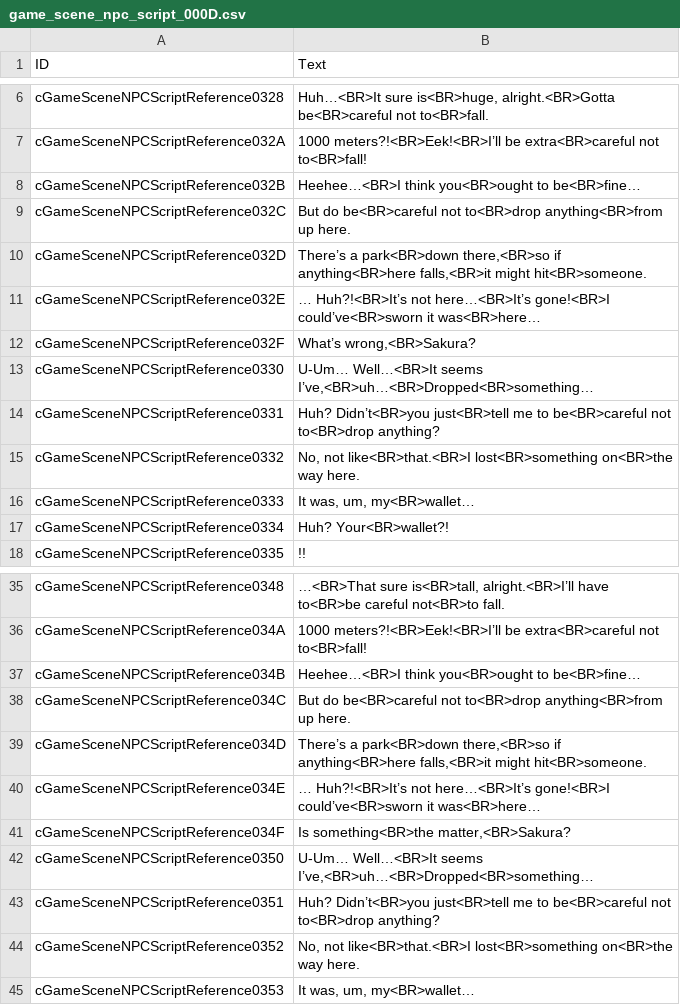
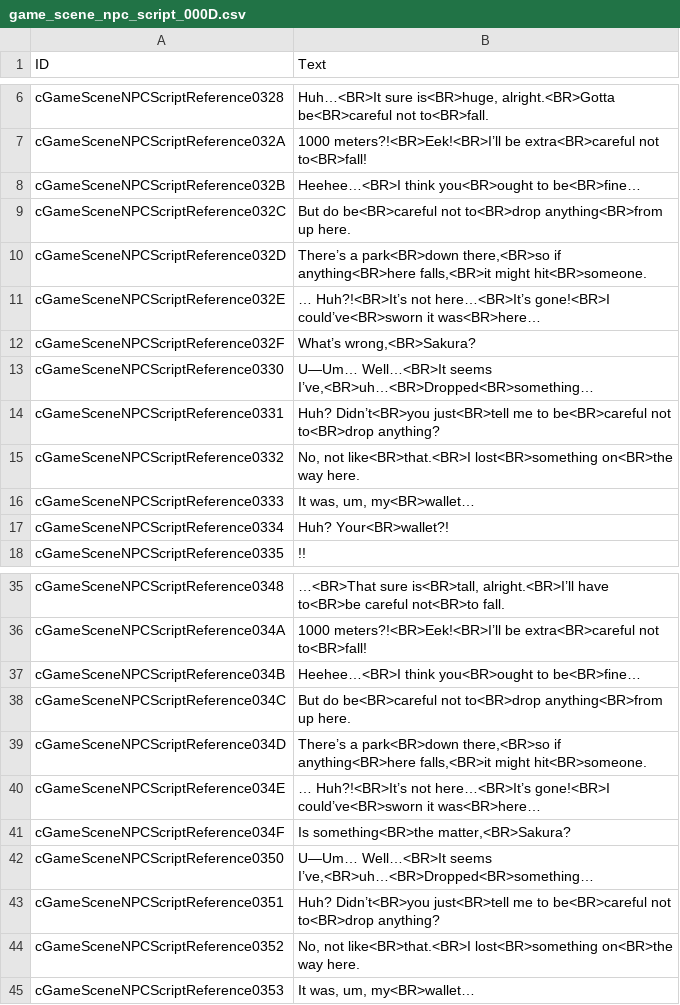
Before and after one commit to VariantXYZ/sakura-wars-gb2, a CSV file: game/text/gamescene_npc/game_scene_npc_script_000D.csv, drawn as a sheet; only a part is shown, gaps mark what is left out.

```diff
--- a/game/text/gamescene_npc/game_scene_npc_script_000D.csv
+++ b/game/text/gamescene_npc/game_scene_npc_script_000D.csv
@@ -12,3 +12,3 @@ cGameSceneNPCScriptReference032E,… Huh?!<BR>It’s not here…<BR>It’s gone!
 cGameSceneNPCScriptReference032F,"What’s wrong,<BR>Sakura?"
-cGameSceneNPCScriptReference0330,"U-Um… Well…<BR>It seems I’ve,<BR>uh…<BR>Dropped<BR>something…"
+cGameSceneNPCScriptReference0330,"U―Um… Well…<BR>It seems I’ve,<BR>uh…<BR>Dropped<BR>something…"
 cGameSceneNPCScriptReference0331,Huh? Didn’t<BR>you just<BR>tell me to be<BR>careful not to<BR>drop anything?
@@ -41,3 +41,3 @@ cGameSceneNPCScriptReference034E,… Huh?!<BR>It’s not here…<BR>It’s gone!
 cGameSceneNPCScriptReference034F,"Is something<BR>the matter,<BR>Sakura?"
-cGameSceneNPCScriptReference0350,"U-Um… Well…<BR>It seems I’ve,<BR>uh…<BR>Dropped<BR>something…"
+cGameSceneNPCScriptReference0350,"U―Um… Well…<BR>It seems I’ve,<BR>uh…<BR>Dropped<BR>something…"
 cGameSceneNPCScriptReference0351,Huh? Didn’t<BR>you just<BR>tell me to be<BR>careful not to<BR>drop anything?
```
Also changed, not shown: game/text/gamescene_npc/game_scene_npc_script_000B.csv, game/text/gamescene_npc/game_scene_npc_script_001D.csv, 2 other files.
